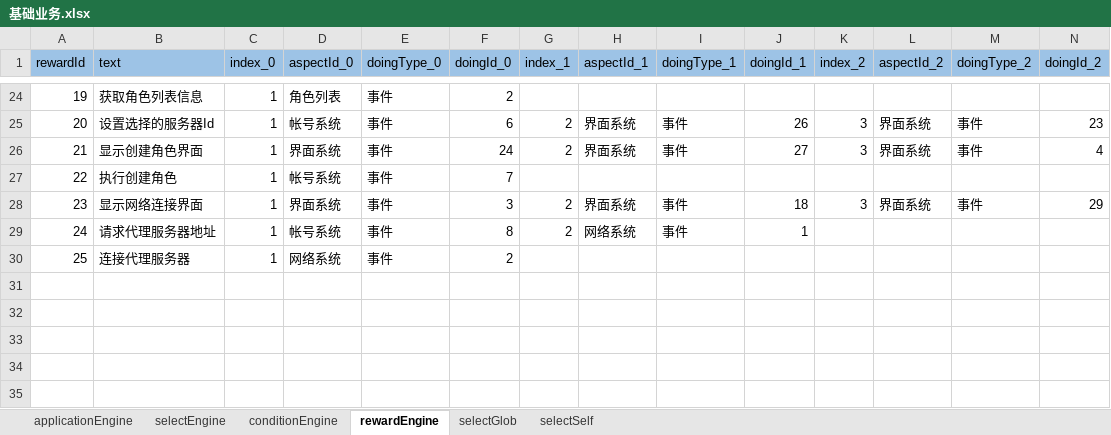
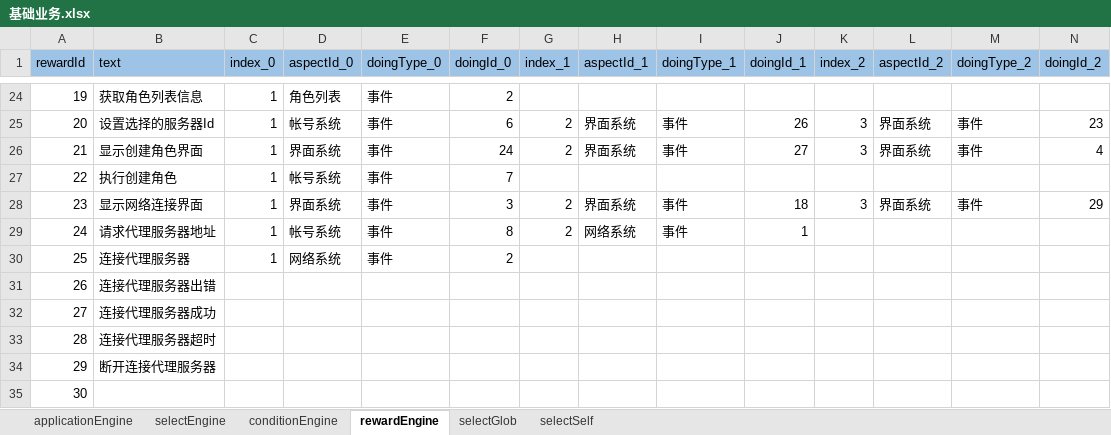
Before and after one commit to aiyou4love/resource, an Excel workbook: gameTb/client/table/基础业务.xlsx, sheet rewardEngine, drawn as a sheet; only a part is shown, gaps mark what is left out; values as stored, in another font and other column widths than the file's, no borders; rows hold the shown columns only; the diff names each change by its address in the sheet, - before the commit and + after, or states it on an @@ line.

```diff
--- a/gameTb/client/table/基础业务.xlsx (sheet rewardEngine)
+++ b/gameTb/client/table/基础业务.xlsx (sheet rewardEngine)
+row 31: 26 | 连接代理服务器出错
+row 32: 27 | 连接代理服务器成功
+row 33: 28 | 连接代理服务器超时
+row 34: 29 | 断开连接代理服务器
+row 35: 30
```
Also changed, not shown: gameTb/client/table/网络配置.xlsx, 2 other files.
